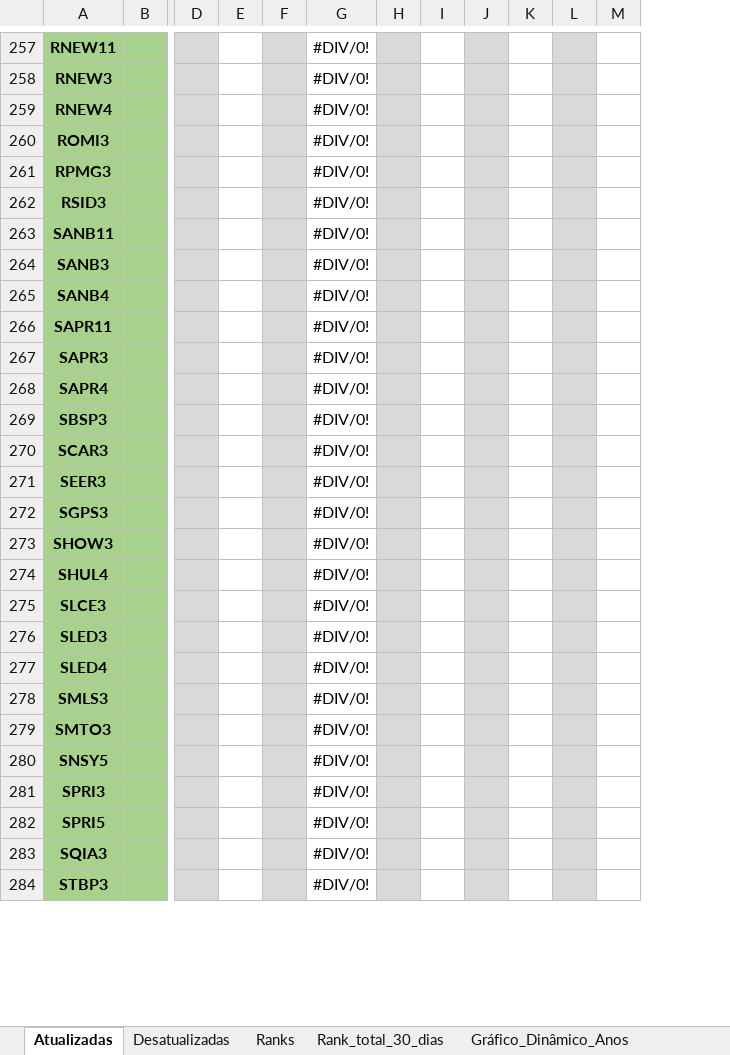
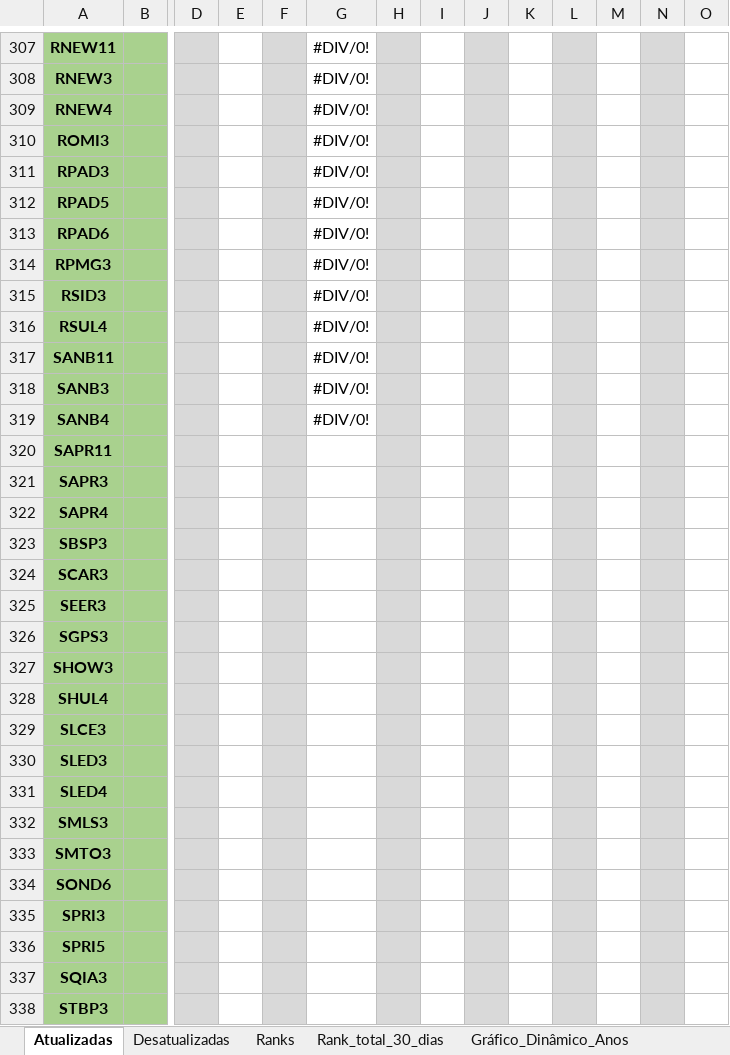
Before and after one commit to daniloasdotcom/scrapingFundamentus, an Excel workbook: diariamente.xlsx, sheet Atualizadas, drawn as a sheet; only a part is shown, gaps mark what is left out; values as stored, in another font and other column widths than the file's, no borders; conditional formats not drawn; removed rows and columns are numbered as before the commit, all else as after; rows hold the shown columns only; the diff covers the shown part only; the diff names each change by its address in the sheet, - before the commit and + after, or states it on an @@ line.

```diff
--- a/diariamente.xlsx (sheet Atualizadas)
+++ b/diariamente.xlsx (sheet Atualizadas)
+column K, empty
+column L, empty
+row 311: RPAD3 |  |  |  |  | #DIV/0!
+row 312: RPAD5 |  |  |  |  | #DIV/0!
+row 313: RPAD6 |  |  |  |  | #DIV/0!
+row 316: RSUL4 |  |  |  |  | #DIV/0!
-G320:G333: #DIV/0!
+G320:G333: (empty)
-row 280: SNSY5 |  |  |  |  | #DIV/0!
+row 334: SOND6
-G335:G338: #DIV/0!
+G335:G338: (empty)
```
Also changed, not shown: 57 added rows, 4 removed rows and 42 edited cells elsewhere in this sheet, sheet Gráfico_Dinâmico_Anos, formulas that keep their value, charts or pictures, 13 other files.
